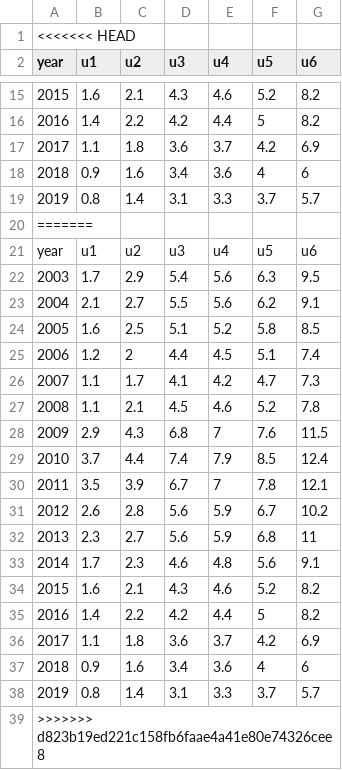
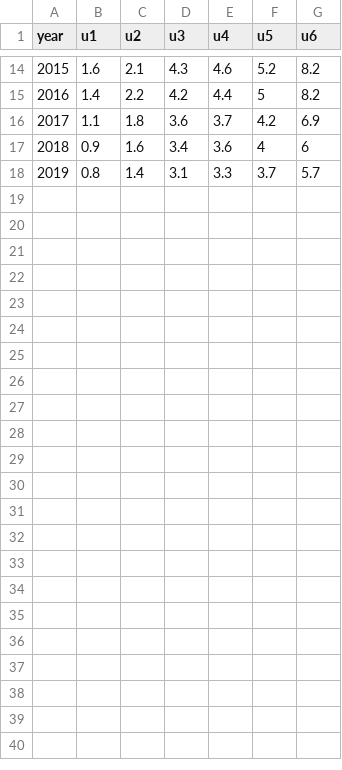
Before and after one commit to wsuppmc/driving-adoption-metrics, a CSV file: different-page/data/ks-lau.csv, drawn as a sheet; only a part is shown, gaps mark what is left out; the diff names each change by its address in the sheet, - before the commit and + after, or states it on an @@ line.

```diff
--- a/different-page/data/ks-lau.csv
+++ b/different-page/data/ks-lau.csv
-row 1: <<<<<<< HEAD
-row 20: =======
-row 21: year | u1 | u2 | u3 | u4 | u5 | u6
-row 22: 2003 | 1.7 | 2.9 | 5.4 | 5.6 | 6.3 | 9.5
-row 23: 2004 | 2.1 | 2.7 | 5.5 | 5.6 | 6.2 | 9.1
-row 24: 2005 | 1.6 | 2.5 | 5.1 | 5.2 | 5.8 | 8.5
-row 25: 2006 | 1.2 | 2 | 4.4 | 4.5 | 5.1 | 7.4
-row 26: 2007 | 1.1 | 1.7 | 4.1 | 4.2 | 4.7 | 7.3
-row 27: 2008 | 1.1 | 2.1 | 4.5 | 4.6 | 5.2 | 7.8
-row 28: 2009 | 2.9 | 4.3 | 6.8 | 7 | 7.6 | 11.5
-row 29: 2010 | 3.7 | 4.4 | 7.4 | 7.9 | 8.5 | 12.4
-row 30: 2011 | 3.5 | 3.9 | 6.7 | 7 | 7.8 | 12.1
-row 31: 2012 | 2.6 | 2.8 | 5.6 | 5.9 | 6.7 | 10.2
-row 32: 2013 | 2.3 | 2.7 | 5.6 | 5.9 | 6.8 | 11
-row 33: 2014 | 1.7 | 2.3 | 4.6 | 4.8 | 5.6 | 9.1
-row 34: 2015 | 1.6 | 2.1 | 4.3 | 4.6 | 5.2 | 8.2
-row 35: 2016 | 1.4 | 2.2 | 4.2 | 4.4 | 5 | 8.2
-row 36: 2017 | 1.1 | 1.8 | 3.6 | 3.7 | 4.2 | 6.9
-row 37: 2018 | 0.9 | 1.6 | 3.4 | 3.6 | 4 | 6
-row 38: 2019 | 0.8 | 1.4 | 3.1 | 3.3 | 3.7 | 5.7
-row 39: >>>>>>> d823b19ed221c158fb6faae4a41e80e74326cee8
```
Also changed, not shown: different-page/data/state-centers.csv, different-page/data/states-lau.csv, 7 other files.
